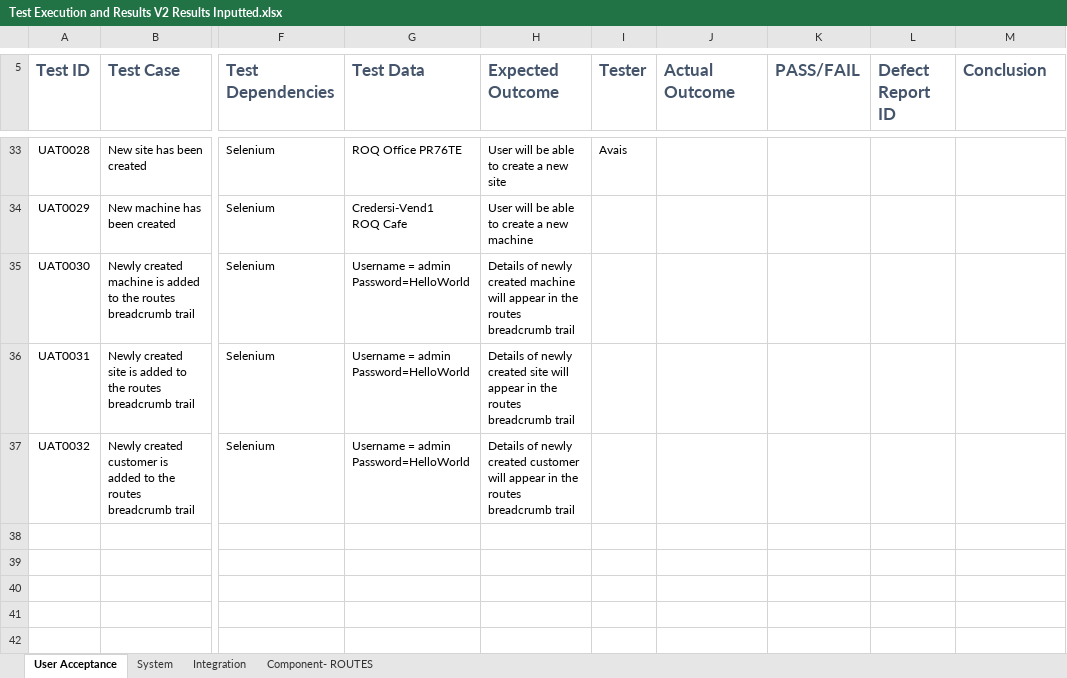
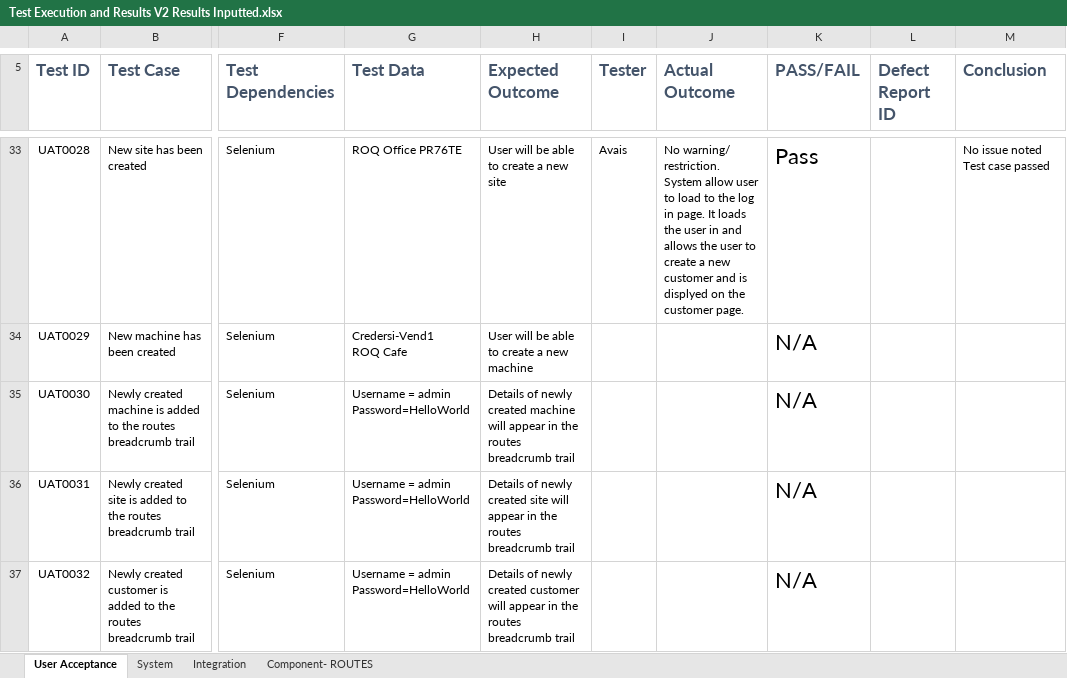
Before and after one commit to jcroxf/CredersiVendAdmin, an Excel workbook: 00. Testing/00. Documentation/03. Test Execution & Results/Test Execution and Results V2 Results Inputted.xlsx, sheet User Acceptance, drawn as a sheet; only a part is shown, gaps mark what is left out; values as stored, in another font and other column widths than the file's, no borders; conditional formats and table styles not drawn; the diff covers the shown part only; the diff names each change by its address in the sheet, - before the commit and + after, or states it on an @@ line.

Commit message:
finalised test results for user acceptance test

```diff
--- a/00. Testing/00. Documentation/03. Test Execution & Results/Test Execution and Results V2 Results Inputted.xlsx (sheet User Acceptance)
+++ b/00. Testing/00. Documentation/03. Test Execution & Results/Test Execution and Results V2 Results Inputted.xlsx (sheet User Acceptance)
-J33 (Actual Outcome): (empty)
+J33 (Actual Outcome): No warning/ restriction. System allow user to load to the log in page. It loads the user in and allows the user to create a new customer and is displyed on the customer page.
-K33 (PASS/FAIL): (empty)
+K33 (PASS/FAIL): Pass
-M33 (Conclusion): (empty)
+M33 (Conclusion): No issue noted Test case passed
-K34:K37 (PASS/FAIL): (empty)
+K34:K37 (PASS/FAIL): N/A
```
Also changed, not shown: 47 edited cells elsewhere in this sheet, 1 other file.
